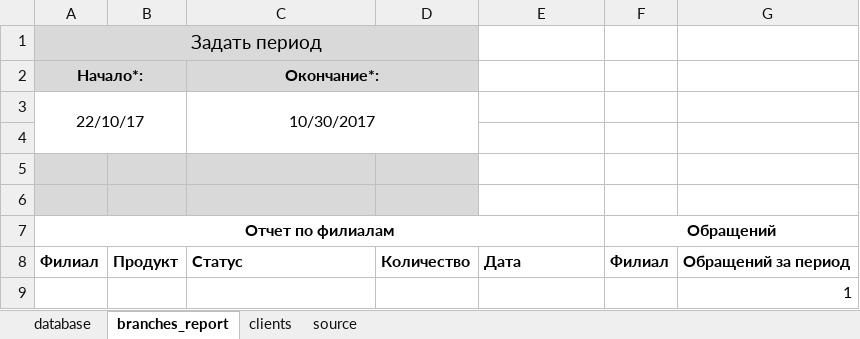
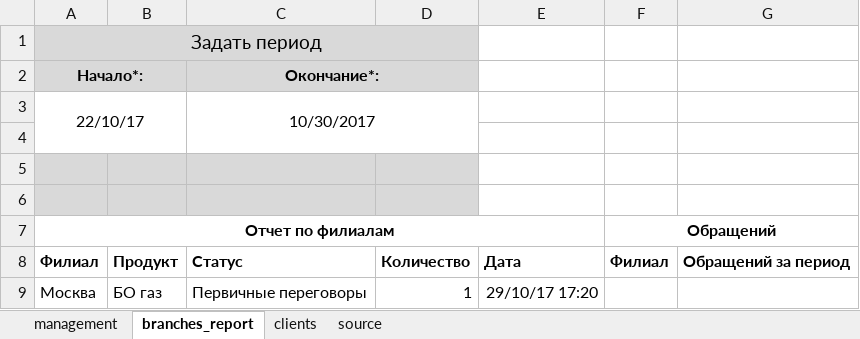
Before and after one commit to hoadu/cmd_dep_CRM, an Excel workbook: cmd_dep_CRM.xlsm, sheet branches_report, drawn as a sheet; values as stored, in another font and other column widths than the file's, no borders; charts and pictures not drawn; removed rows and columns are numbered as before the commit, all else as after; the diff names each change by its address in the sheet, - before the commit and + after, or states it on an @@ line.

```diff
--- a/cmd_dep_CRM.xlsm (sheet branches_report)
+++ b/cmd_dep_CRM.xlsm (sheet branches_report)
-sheet tab: database
+sheet tab: management
-row 9:  |  |  |  |  |  | 1
+row 9: Москва | БО газ | Первичные переговоры | 1 | 29/10/17 17:20
```
Also changed, not shown: sheet clients, sheet management, sheet source, charts or pictures, 2 other files.
